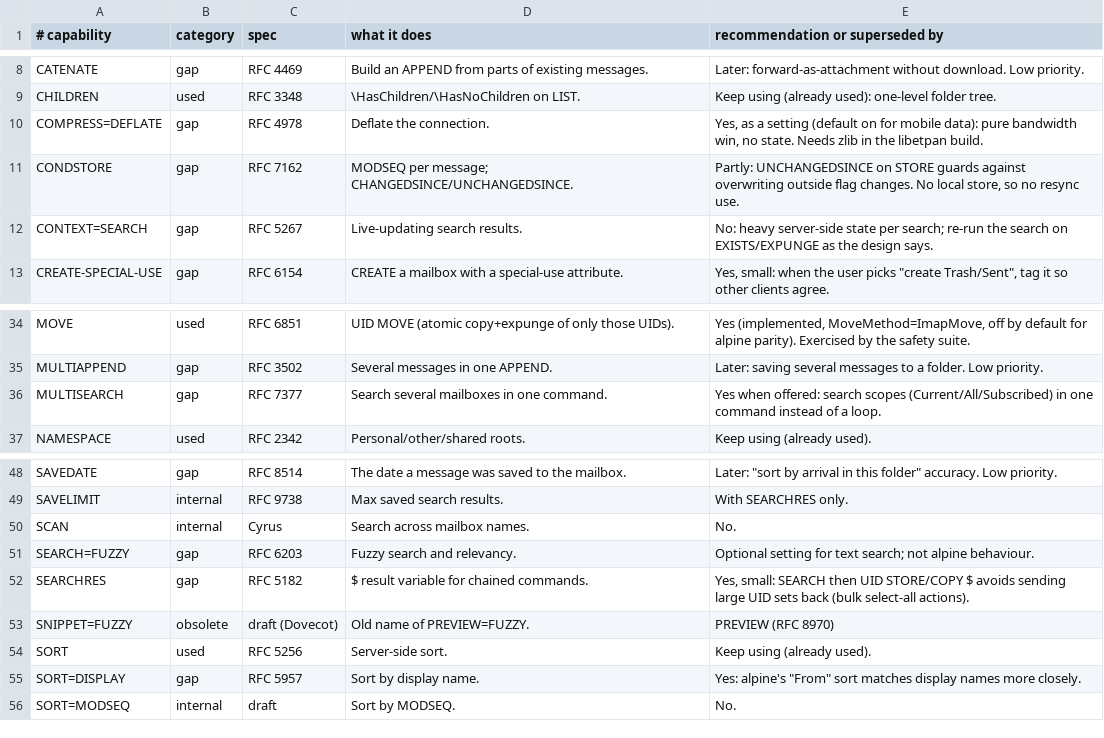
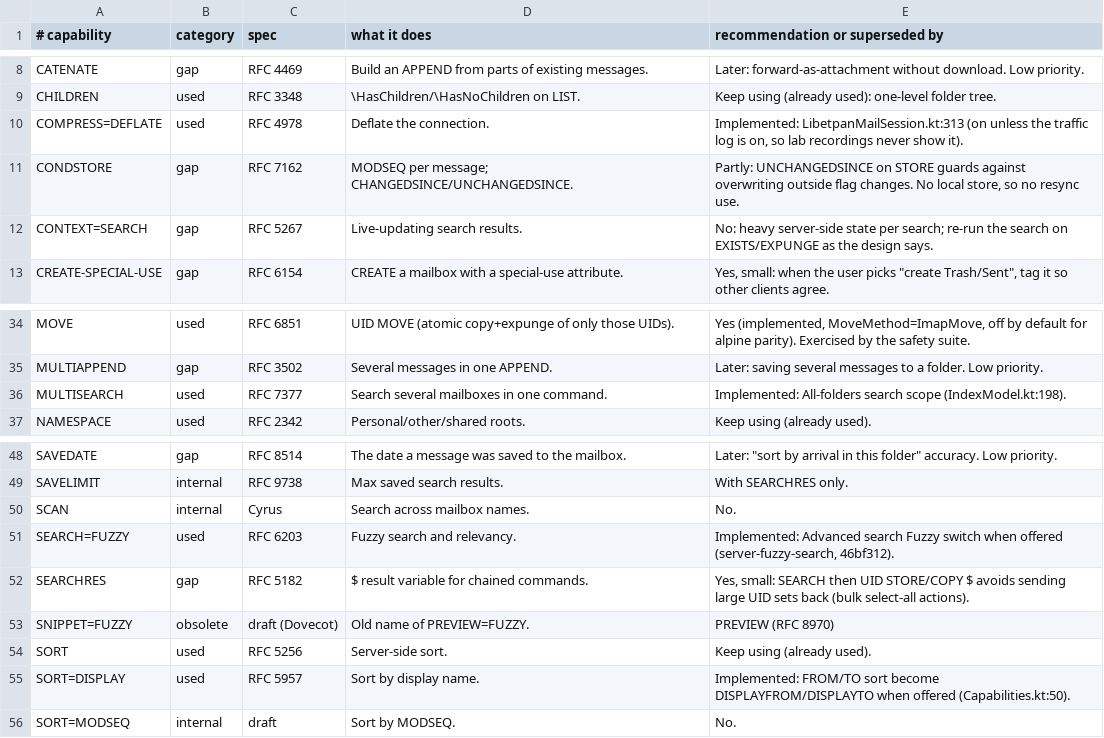
Before and after one commit to davidelang/liveimap, a TSV file: tools/test-servers/capability-notes.tsv, drawn as a sheet; only a part is shown, gaps mark what is left out.

Commit message:
lab: LabProxyTest (app-authenticated loopback proxy for manual timing runs on a configured account); capability-notes: MULTISEARCH, COMPRESS, FUZZY, SORT=DISPLAY are used

```diff
--- a/tools/test-servers/capability-notes.tsv
+++ b/tools/test-servers/capability-notes.tsv
@@ -9,3 +9,3 @@ CATENATE	gap	RFC 4469	Build an APPEND from parts of existing messages.	Later: fo
 CHILDREN	used	RFC 3348	\HasChildren/\HasNoChildren on LIST.	Keep using (already used): one-level folder tree.
-COMPRESS=DEFLATE	gap	RFC 4978	Deflate the connection.	Yes, as a setting (default on for mobile data): pure bandwidth win, no state. Needs zlib in the libetpan build.
+COMPRESS=DEFLATE	used	RFC 4978	Deflate the connection.	Implemented: LibetpanMailSession.kt:313 (on unless the traffic log is on, so lab recordings never show it).
 CONDSTORE	gap	RFC 7162	MODSEQ per message; CHANGEDSINCE/UNCHANGEDSINCE.	Partly: UNCHANGEDSINCE on STORE guards against overwriting outside flag changes. No local store, so no resync use.
@@ -35,3 +35,3 @@ MOVE	used	RFC 6851	UID MOVE (atomic copy+expunge of only those UIDs).	Yes (imple
 MULTIAPPEND	gap	RFC 3502	Several messages in one APPEND.	Later: saving several messages to a folder. Low priority.
-MULTISEARCH	gap	RFC 7377	Search several mailboxes in one command.	Yes when offered: search scopes (Current/All/Subscribed) in one command instead of a loop.
+MULTISEARCH	used	RFC 7377	Search several mailboxes in one command.	Implemented: All-folders search scope (IndexModel.kt:198).
 NAMESPACE	used	RFC 2342	Personal/other/shared roots.	Keep using (already used).
@@ -50,3 +50,3 @@ SAVELIMIT	internal	RFC 9738	Max saved search results.	With SEARCHRES only.
 SCAN	internal	Cyrus	Search across mailbox names.	No.
-SEARCH=FUZZY	gap	RFC 6203	Fuzzy search and relevancy.	Optional setting for text search; not alpine behaviour.
+SEARCH=FUZZY	used	RFC 6203	Fuzzy search and relevancy.	Implemented: Advanced search Fuzzy switch when offered (server-fuzzy-search, 46bf312).
 SEARCHRES	gap	RFC 5182	$ result variable for chained commands.	Yes, small: SEARCH then UID STORE/COPY $ avoids sending large UID sets back (bulk select-all actions).
@@ -54,3 +54,3 @@ SNIPPET=FUZZY	obsolete	draft (Dovecot)	Old name of PREVIEW=FUZZY.	PREVIEW (RFC 8
 SORT	used	RFC 5256	Server-side sort.	Keep using (already used).
-SORT=DISPLAY	gap	RFC 5957	Sort by display name.	Yes: alpine's "From" sort matches display names more closely.
+SORT=DISPLAY	used	RFC 5957	Sort by display name.	Implemented: FROM/TO sort become DISPLAYFROM/DISPLAYTO when offered (Capabilities.kt:50).
 SORT=MODSEQ	internal	draft	Sort by MODSEQ.	No.
```
Also changed, not shown: 1 other file.
